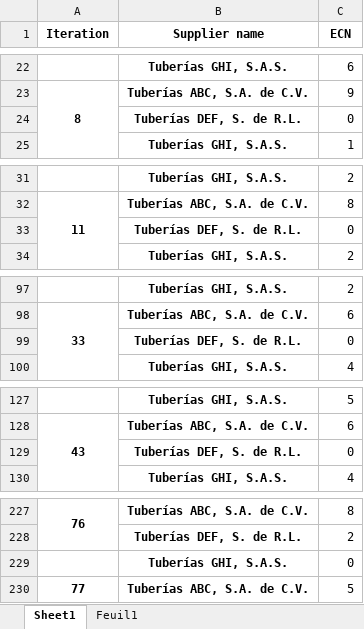
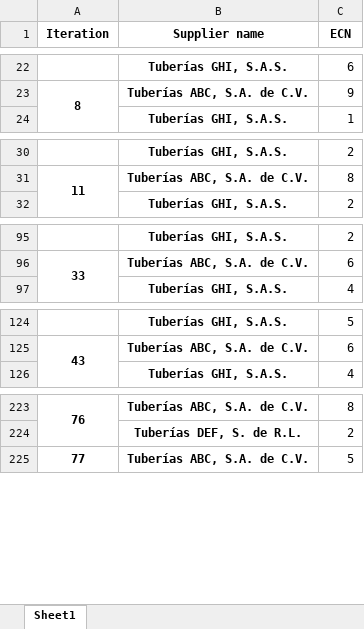
Before and after one commit to rubusarbaro/supplier-selection_fuzzy-logic_thesis, an Excel workbook: ecn_qty_per_supplier_scenario1-1.xlsx, sheet Sheet1, drawn as a sheet; only a part is shown, gaps mark what is left out; values as stored, in another font and other column widths than the file's, no borders; the diff covers the shown part only; the diff names each change by its address in the sheet, - before the commit and + after, or states it on an @@ line.

```diff
--- a/ecn_qty_per_supplier_scenario1-1.xlsx (sheet Sheet1)
+++ b/ecn_qty_per_supplier_scenario1-1.xlsx (sheet Sheet1)
-sheet tab: Feuil1
-row 24:  | Tuberías DEF, S. de R.L. | 0
-row 33:  | Tuberías DEF, S. de R.L. | 0
-row 99:  | Tuberías DEF, S. de R.L. | 0
-row 129:  | Tuberías DEF, S. de R.L. | 0
-row 229:  | Tuberías GHI, S.A.S. | 0
```
Also changed, not shown: 3 removed rows elsewhere in this sheet, ecn_qty_per_supplier_scenario1-2-2.xlsx, 2 other files.
